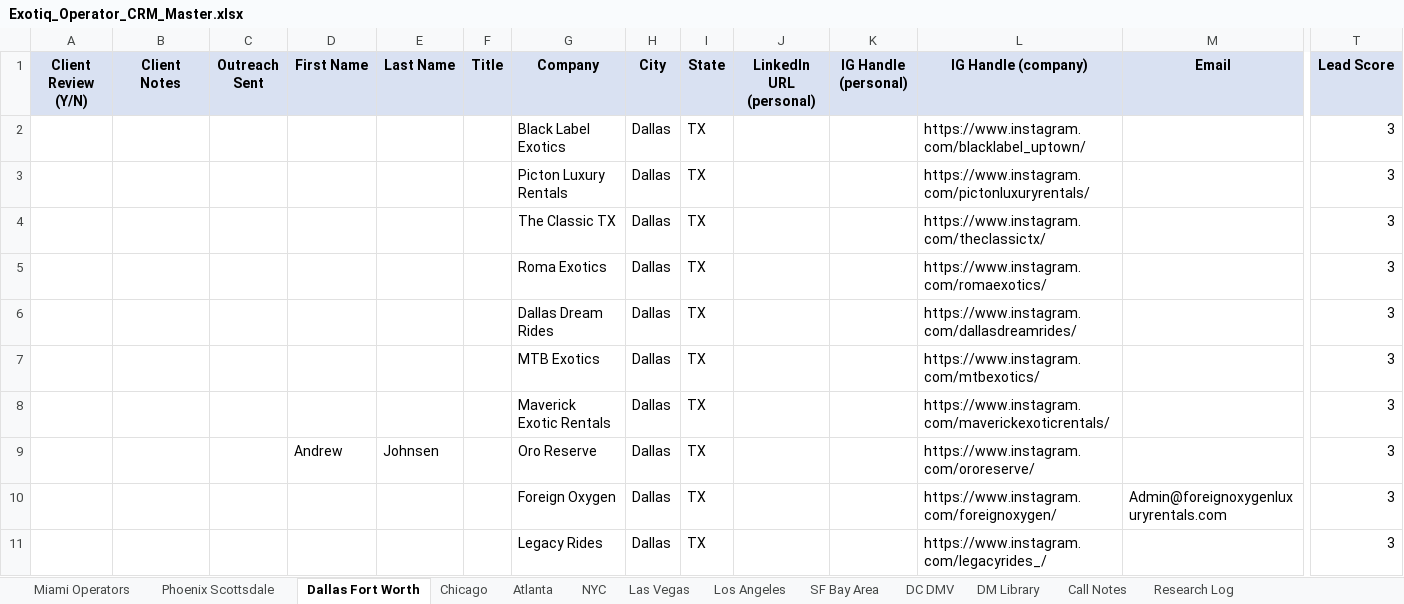
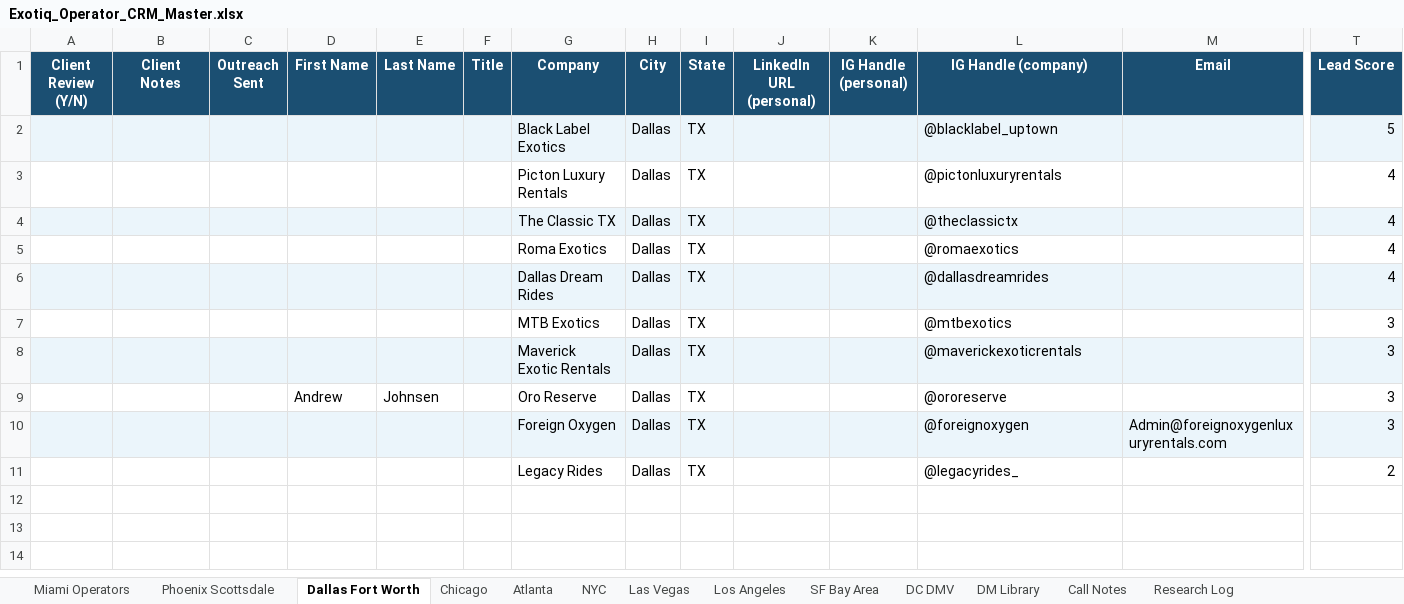
Before and after one commit to exotiq-ai/exotiqdashboard, an Excel workbook: Exotiq_Operator_CRM_Master.xlsx, sheet Dallas Fort Worth, drawn as a sheet; only a part is shown, gaps mark what is left out; values as stored, in another font and other column widths than the file's, no borders; the diff covers the shown part only; the diff names each change by its address in the sheet, - before the commit and + after, or states it on an @@ line.

```diff
--- a/Exotiq_Operator_CRM_Master.xlsx (sheet Dallas Fort Worth)
+++ b/Exotiq_Operator_CRM_Master.xlsx (sheet Dallas Fort Worth)
@@ A1:T1 fill: #D9E1F2 → #1B4F72, text colour: black → #FFFFFF @@
-A2:T2 fill: none
+A2:T2 fill: #EBF5FB
-L2 (IG Handle (company)): https://www.instagram.com/blacklabel_uptown/
+L2 (IG Handle (company)): @blacklabel_uptown
-T2 (Lead Score): 3
+T2 (Lead Score): 5
-L3 (IG Handle (company)): https://www.instagram.com/pictonluxuryrentals/
+L3 (IG Handle (company)): @pictonluxuryrentals
-T3:T6 (Lead Score): 3
+T3:T6 (Lead Score): 4
-A4:T4 fill: none
+A4:T4 fill: #EBF5FB
-L4 (IG Handle (company)): https://www.instagram.com/theclassictx/
+L4 (IG Handle (company)): @theclassictx
-L5 (IG Handle (company)): https://www.instagram.com/romaexotics/
+L5 (IG Handle (company)): @romaexotics
-A6:T6 fill: none
+A6:T6 fill: #EBF5FB
-L6 (IG Handle (company)): https://www.instagram.com/dallasdreamrides/
+L6 (IG Handle (company)): @dallasdreamrides
-L7 (IG Handle (company)): https://www.instagram.com/mtbexotics/
+L7 (IG Handle (company)): @mtbexotics
-A8:T8 fill: none
+A8:T8 fill: #EBF5FB
-L8 (IG Handle (company)): https://www.instagram.com/maverickexoticrentals/
+L8 (IG Handle (company)): @maverickexoticrentals
-L9 (IG Handle (company)): https://www.instagram.com/ororeserve/
+L9 (IG Handle (company)): @ororeserve
-A10:T10 fill: none
+A10:T10 fill: #EBF5FB
-L10 (IG Handle (company)): https://www.instagram.com/foreignoxygen/
+L10 (IG Handle (company)): @foreignoxygen
-L11 (IG Handle (company)): https://www.instagram.com/legacyrides_/
+L11 (IG Handle (company)): @legacyrides_
-T11 (Lead Score): 3
+T11 (Lead Score): 2
```
Also changed, not shown: cell formats elsewhere in this sheet, sheet Phoenix Scottsdale, sheet Los Angeles, sheet Las Vegas, sheet NYC, sheet DC DMV, sheet Atlanta, 8 more sheets, 6 other files.
